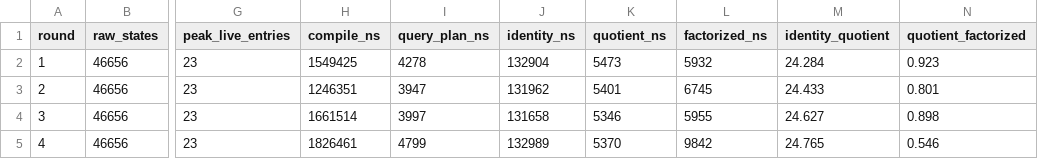
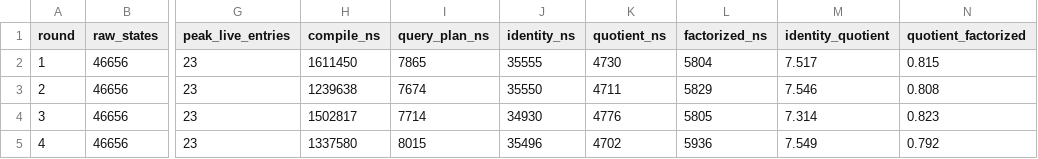
Before and after one commit to tavisrudd/othello, a TSV file: papers/complete-repair-ports/ergodis/evidence/c985-coupled-workflow.tsv, drawn as a sheet; only a part is shown, gaps mark what is left out; the diff covers the shown part only; the diff names each change by its address in the sheet, - before the commit and + after, or states it on an @@ line.

Commit message:
perf(ergodis): compile sparse query transitions

```diff
--- a/papers/complete-repair-ports/ergodis/evidence/c985-coupled-workflow.tsv
+++ b/papers/complete-repair-ports/ergodis/evidence/c985-coupled-workflow.tsv
-H2 (compile_ns): 1549425
+H2 (compile_ns): 1611450
-I2 (query_plan_ns): 4278
+I2 (query_plan_ns): 7865
-J2 (identity_ns): 132904
+J2 (identity_ns): 35555
-K2 (quotient_ns): 5473
+K2 (quotient_ns): 4730
-L2 (factorized_ns): 5932
+L2 (factorized_ns): 5804
-M2 (identity_quotient): 24.284
+M2 (identity_quotient): 7.517
-N2 (quotient_factorized): 0.923
+N2 (quotient_factorized): 0.815
-H3 (compile_ns): 1246351
+H3 (compile_ns): 1239638
-I3 (query_plan_ns): 3947
+I3 (query_plan_ns): 7674
-J3 (identity_ns): 131962
+J3 (identity_ns): 35550
-K3 (quotient_ns): 5401
+K3 (quotient_ns): 4711
-L3 (factorized_ns): 6745
+L3 (factorized_ns): 5829
-M3 (identity_quotient): 24.433
+M3 (identity_quotient): 7.546
-N3 (quotient_factorized): 0.801
+N3 (quotient_factorized): 0.808
-H4 (compile_ns): 1661514
+H4 (compile_ns): 1502817
-I4 (query_plan_ns): 3997
+I4 (query_plan_ns): 7714
-J4 (identity_ns): 131658
+J4 (identity_ns): 34930
-K4 (quotient_ns): 5346
+K4 (quotient_ns): 4776
-L4 (factorized_ns): 5955
+L4 (factorized_ns): 5805
-M4 (identity_quotient): 24.627
+M4 (identity_quotient): 7.314
-N4 (quotient_factorized): 0.898
+N4 (quotient_factorized): 0.823
-H5 (compile_ns): 1826461
+H5 (compile_ns): 1337580
-I5 (query_plan_ns): 4799
+I5 (query_plan_ns): 8015
-J5 (identity_ns): 132989
+J5 (identity_ns): 35496
-K5 (quotient_ns): 5370
+K5 (quotient_ns): 4702
-L5 (factorized_ns): 9842
+L5 (factorized_ns): 5936
-M5 (identity_quotient): 24.765
+M5 (identity_quotient): 7.549
-N5 (quotient_factorized): 0.546
+N5 (quotient_factorized): 0.792
```
Also changed, not shown: 35 edited cells elsewhere in this file, papers/complete-repair-ports/ergodis/evidence/c985-shuffle-product-control.tsv, 2 other files.
